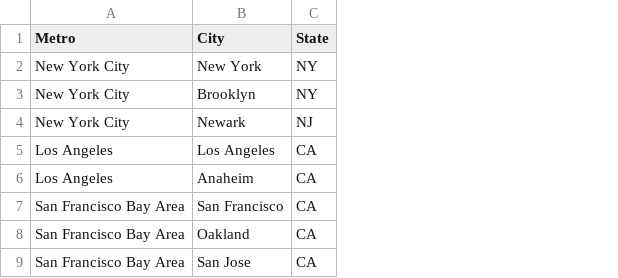
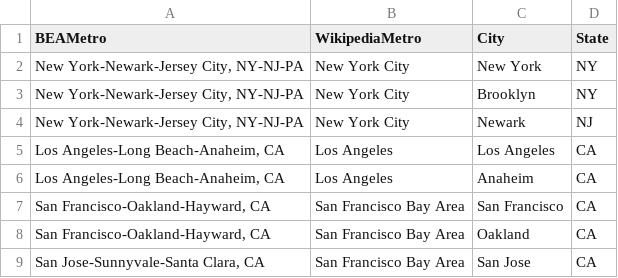
Before and after one commit to joshbenenoch/ETL_Project_Group2, a CSV file: cities.csv, drawn as a sheet; only a part is shown; addresses are those after the commit; the diff names each change by its address in the sheet, - before the commit and + after, or states it on an @@ line.

Commit message:
broke down Metro columns more finely

```diff
--- a/cities.csv
+++ b/cities.csv
+column A (BEAMetro), rows 2-9: New York-Newark-Jersey City, NY-NJ-PA | New York-Newark-Jersey City, NY-NJ-PA | New York-Newark-Jersey City, NY-NJ-PA | Los Angeles-Long Beach-Anaheim, CA | Los Angeles-Long Beach-Anaheim, CA | San Francisco-Oakland-Hayward, CA | San Francisco-Oakland-Hayward, CA | San Jose-Sunnyvale-Santa Clara, CA
-B1: Metro
+B1: WikipediaMetro
```
